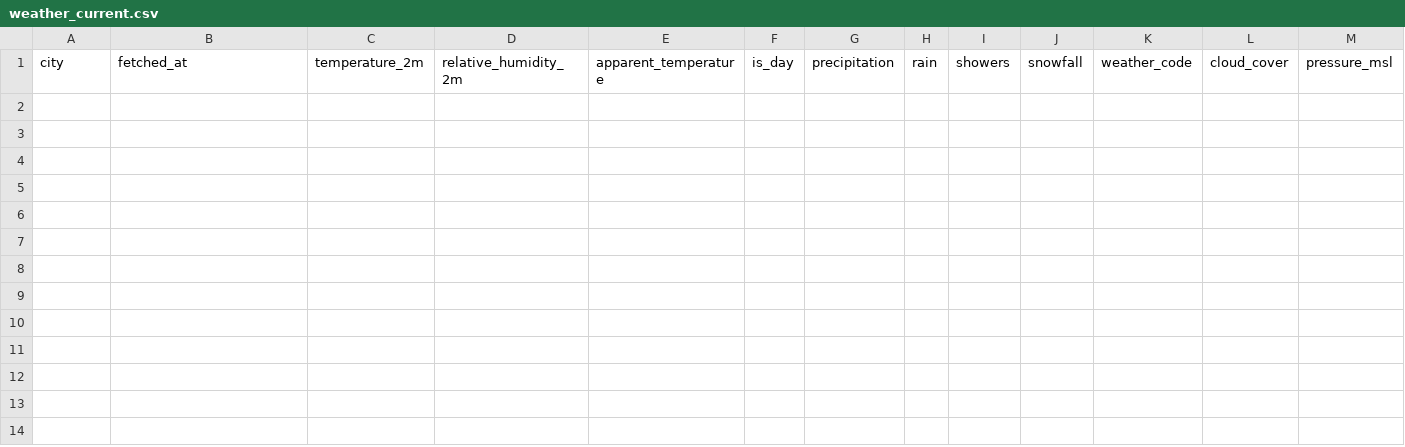
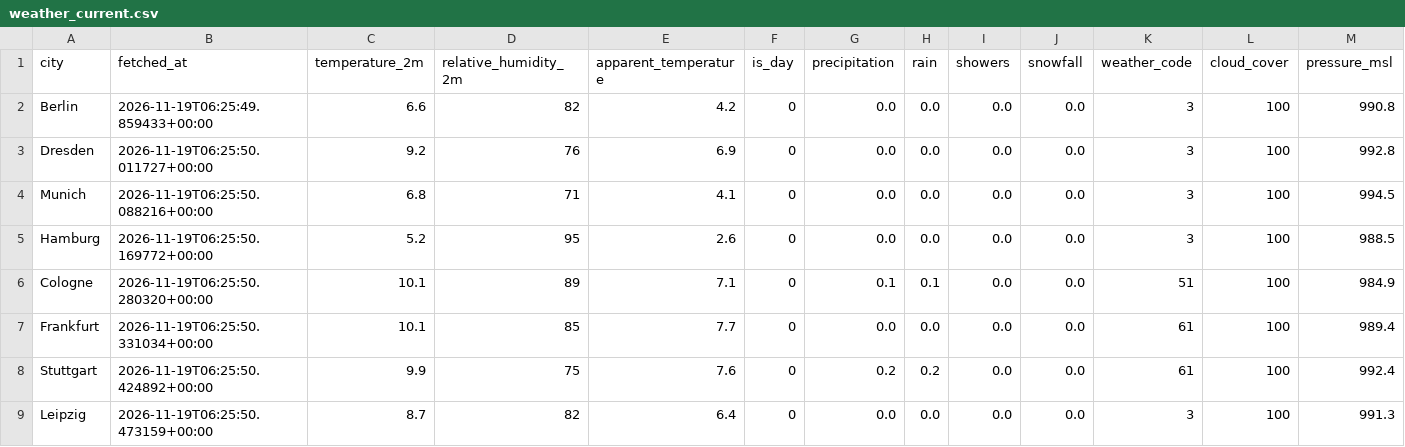
Before and after one commit to rr090/Daily-Weather-Parse, a CSV file: weather_current.csv, drawn as a sheet; only a part is shown; rows hold the shown columns only; the diff names each change by its address in the sheet, - before the commit and + after, or states it on an @@ line.

```diff
--- a/weather_current.csv
+++ b/weather_current.csv
+row 2: Berlin | 2026-11-19T06:25:49.859433+00:00 | 6.6 | 82 | 4.2 | 0 | 0.0 | 0.0 | 0.0 | 0.0 | 3 | 100 | 990.8
+row 3: Dresden | 2026-11-19T06:25:50.011727+00:00 | 9.2 | 76 | 6.9 | 0 | 0.0 | 0.0 | 0.0 | 0.0 | 3 | 100 | 992.8
+row 4: Munich | 2026-11-19T06:25:50.088216+00:00 | 6.8 | 71 | 4.1 | 0 | 0.0 | 0.0 | 0.0 | 0.0 | 3 | 100 | 994.5
+row 5: Hamburg | 2026-11-19T06:25:50.169772+00:00 | 5.2 | 95 | 2.6 | 0 | 0.0 | 0.0 | 0.0 | 0.0 | 3 | 100 | 988.5
+row 6: Cologne | 2026-11-19T06:25:50.280320+00:00 | 10.1 | 89 | 7.1 | 0 | 0.1 | 0.1 | 0.0 | 0.0 | 51 | 100 | 984.9
+row 7: Frankfurt | 2026-11-19T06:25:50.331034+00:00 | 10.1 | 85 | 7.7 | 0 | 0.0 | 0.0 | 0.0 | 0.0 | 61 | 100 | 989.4
+row 8: Stuttgart | 2026-11-19T06:25:50.424892+00:00 | 9.9 | 75 | 7.6 | 0 | 0.2 | 0.2 | 0.0 | 0.0 | 61 | 100 | 992.4
+row 9: Leipzig | 2026-11-19T06:25:50.473159+00:00 | 8.7 | 82 | 6.4 | 0 | 0.0 | 0.0 | 0.0 | 0.0 | 3 | 100 | 991.3
```
Also changed, not shown: 2 other files.
